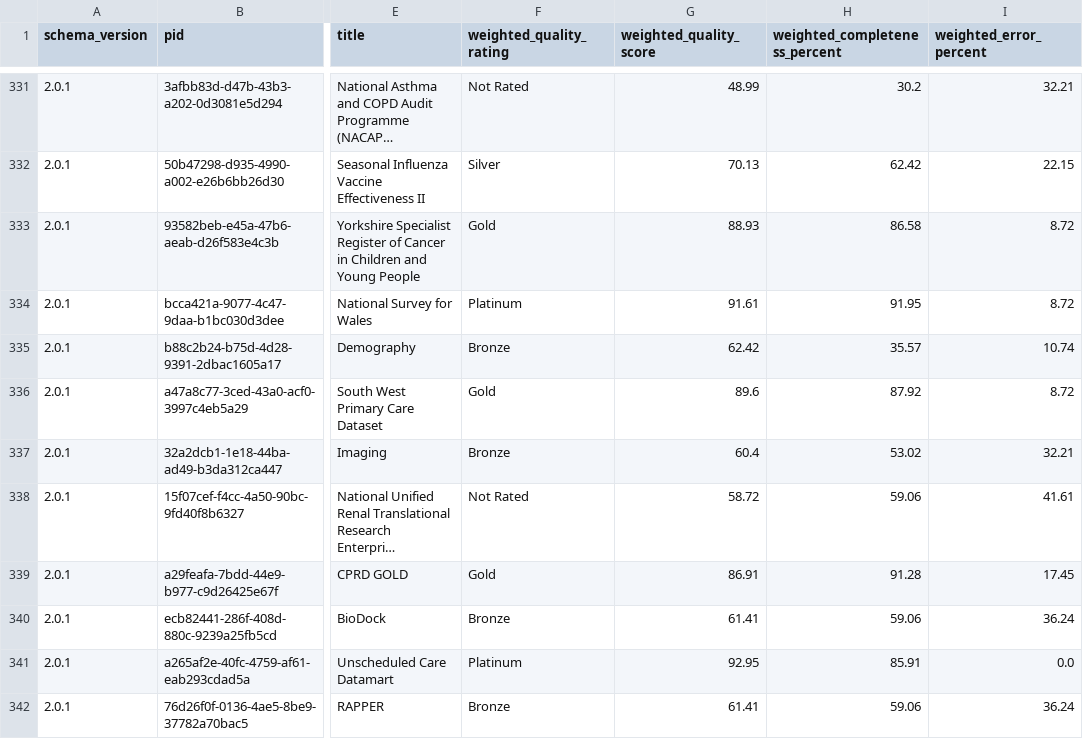
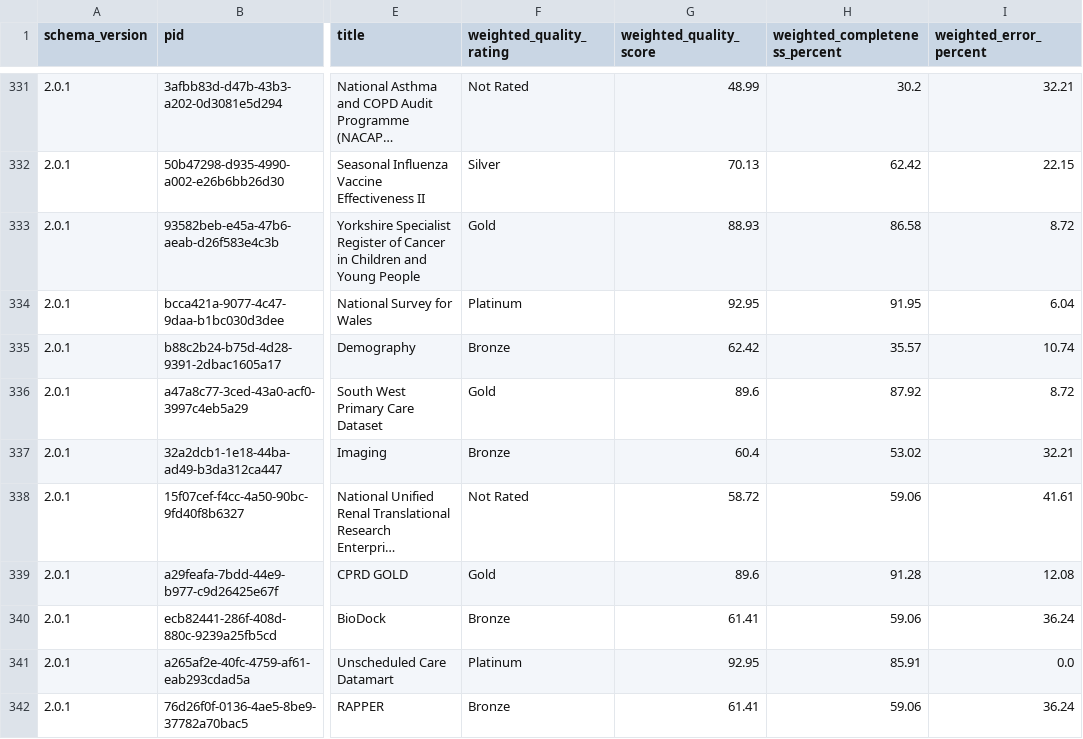
Before and after one commit to HDRUK/datasets, a CSV file: reports/latest/metadata_quality.v2.csv, drawn as a sheet; only a part is shown, gaps mark what is left out; long unchanged cells end in …; the diff covers the shown part only; the diff names each change by its address in the sheet, - before the commit and + after, or states it on an @@ line.

```diff
--- a/reports/latest/metadata_quality.v2.csv
+++ b/reports/latest/metadata_quality.v2.csv
-G334 (weighted_quality_score): 91.61
+G334 (weighted_quality_score): 92.95
-I334 (weighted_error_percent): 8.72
+I334 (weighted_error_percent): 6.04
-G339 (weighted_quality_score): 86.91
+G339 (weighted_quality_score): 89.6
-I339 (weighted_error_percent): 17.45
+I339 (weighted_error_percent): 12.08
```
Also changed, not shown: 93 edited cells elsewhere in this file, reports/data_utility.csv, reports/metadata_quality.csv, 8 other files.
